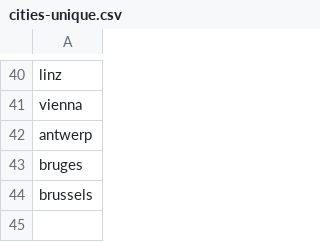
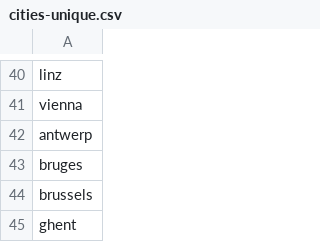
Before and after one commit to micahstubbs/world-mayors-data, a CSV file: scripts/metadata/cities-unique.csv, drawn as a sheet; only a part is shown, gaps mark what is left out.

```diff
--- a/scripts/metadata/cities-unique.csv
+++ b/scripts/metadata/cities-unique.csv
@@ -44 +44,2 @@ bruges
 brussels
+ghent
```
Also changed, not shown: scripts/metadata/names-unique.csv, scripts/metadata/names.csv, 3 other files.
